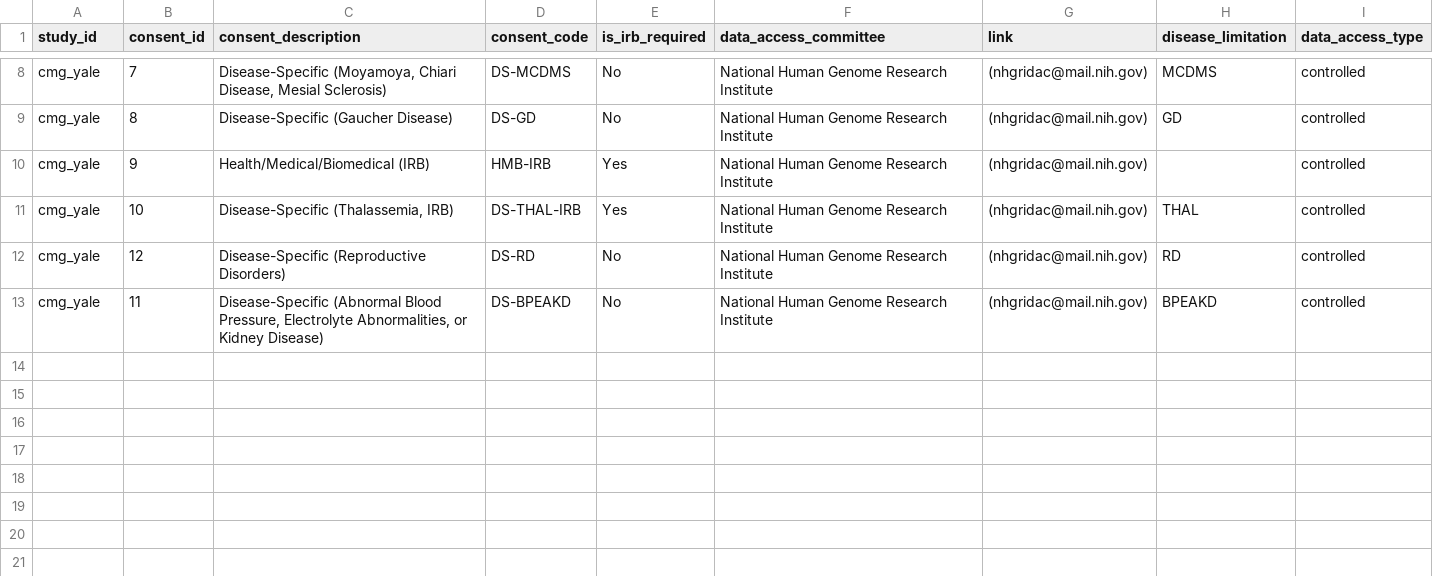
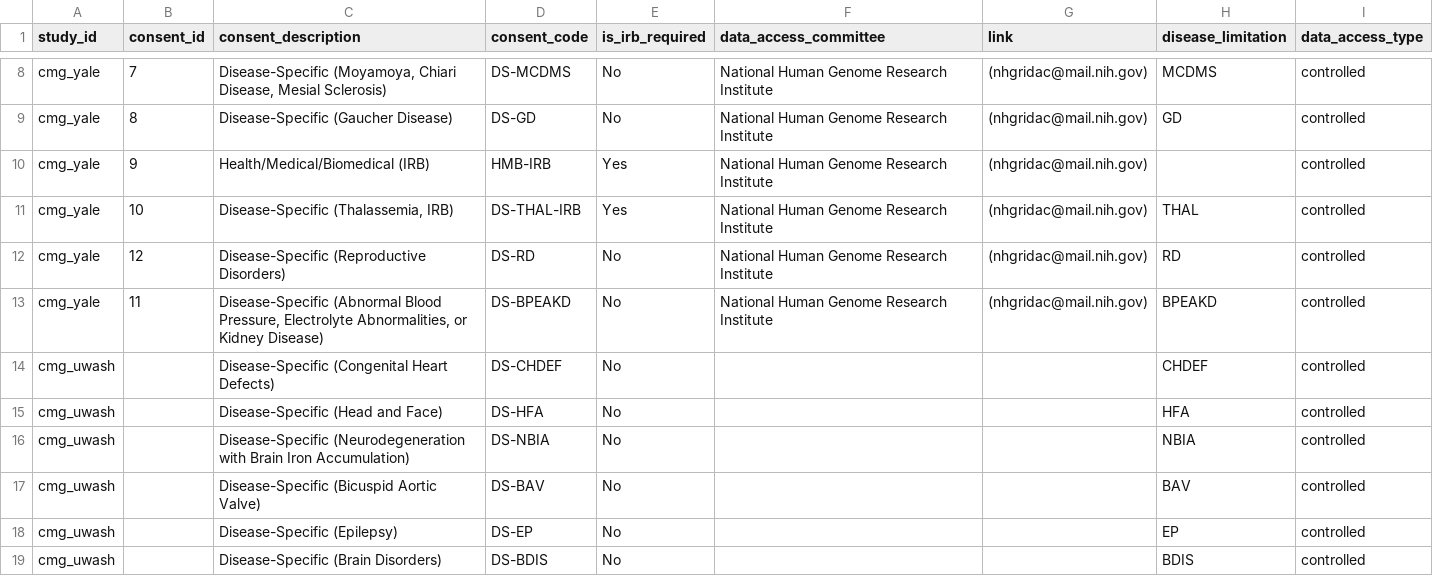
Before and after one commit to NIH-NCPI/anvil_dbt_project, a CSV file: seeds/value_sets/ap_access_policy.csv, drawn as a sheet; only a part is shown, gaps mark what is left out.

Commit message:
Began work on datasource transforms and access_policy seed

```diff
--- a/seeds/value_sets/ap_access_policy.csv
+++ b/seeds/value_sets/ap_access_policy.csv
@@ -13 +13,7 @@ cmg_yale,12,Disease-Specific (Reproductive Disorders),DS-RD,No,National Human Ge
 cmg_yale,11,"Disease-Specific (Abnormal Blood Pressure, Electrolyte Abnormalities, or Kidney Disease)",DS-BPEAKD,No,National Human Genome Research Institute,(nhgridac@mail.nih.gov),BPEAKD,controlled
+cmg_uwash,,Disease-Specific (Congenital Heart Defects),DS-CHDEF,No,,,CHDEF,controlled
+cmg_uwash,,Disease-Specific (Head and Face),DS-HFA,No,,,HFA,controlled
+cmg_uwash,,Disease-Specific (Neurodegeneration with Brain Iron Accumulation),DS-NBIA,No,,,NBIA,controlled
+cmg_uwash,,Disease-Specific (Bicuspid Aortic Valve),DS-BAV,No,,,BAV,controlled
+cmg_uwash,,Disease-Specific (Epilepsy),DS-EP,No,,,EP,controlled
+cmg_uwash,,Disease-Specific (Brain Disorders),DS-BDIS,No,,,BDIS,controlled
```
Also changed, not shown: 16 other files.
